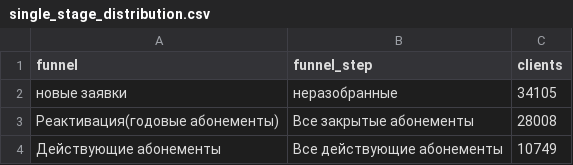
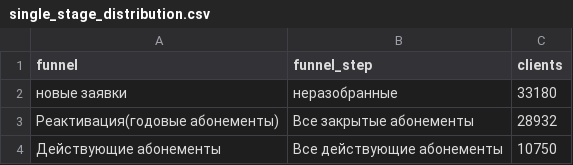
Before and after one commit to vValkroVv/1c-fitness, a CSV file: output/part2_20260525_0800_final/reports/single_stage_distribution.csv, drawn as a sheet.

```diff
--- a/output/part2_20260525_0800_final/reports/single_stage_distribution.csv
+++ b/output/part2_20260525_0800_final/reports/single_stage_distribution.csv
@@ -1,4 +1,4 @@
 funnel,funnel_step,clients
-новые заявки,неразобранные,34105
-Реактивация(годовые абонементы),Все закрытые абонементы,28008
-Действующие абонементы,Все действующие абонементы,10749
+новые заявки,неразобранные,33180
+Реактивация(годовые абонементы),Все закрытые абонементы,28932
+Действующие абонементы,Все действующие абонементы,10750
```
Also changed, not shown: config/product_reclassification_decisions.csv, output/part2_20251115_0800_compare/funnel_counts_comparison.csv, 13 other files.
